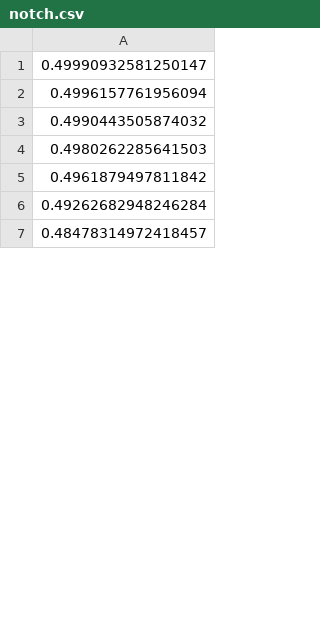
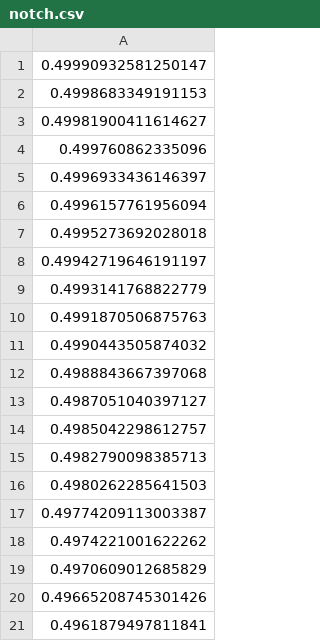
Before and after one commit to tomoki-sys/digital-signal-processing, a CSV file: notch.csv, drawn as a sheet; only a part is shown; the shorter side is filled out with more unchanged rows; the diff covers the shown part only.

```diff
--- a/notch.csv
+++ b/notch.csv
@@ -1,5 +1,21 @@
 0.49990932581250147
+0.4998683349191153
+0.49981900411614627
+0.499760862335096
+0.4996933436146397
 0.4996157761956094
+0.4995273692028018
+0.49942719646191197
+0.4993141768822779
+0.4991870506875763
 0.4990443505874032
+0.4988843667397068
+0.4987051040397127
+0.4985042298612757
+0.4982790098385713
 0.4980262285641503
-0.4961879497811842
+0.49774209113003387
+0.4974221001622262
+0.4970609012685829
+0.49665208745301426
+0.4961879497811841
```
Also changed, not shown: 140 added rows and 15 edited cells elsewhere in this file, 実験4の2次IIR.csv, 実験4の１次IIR.csv, 3 other files.
